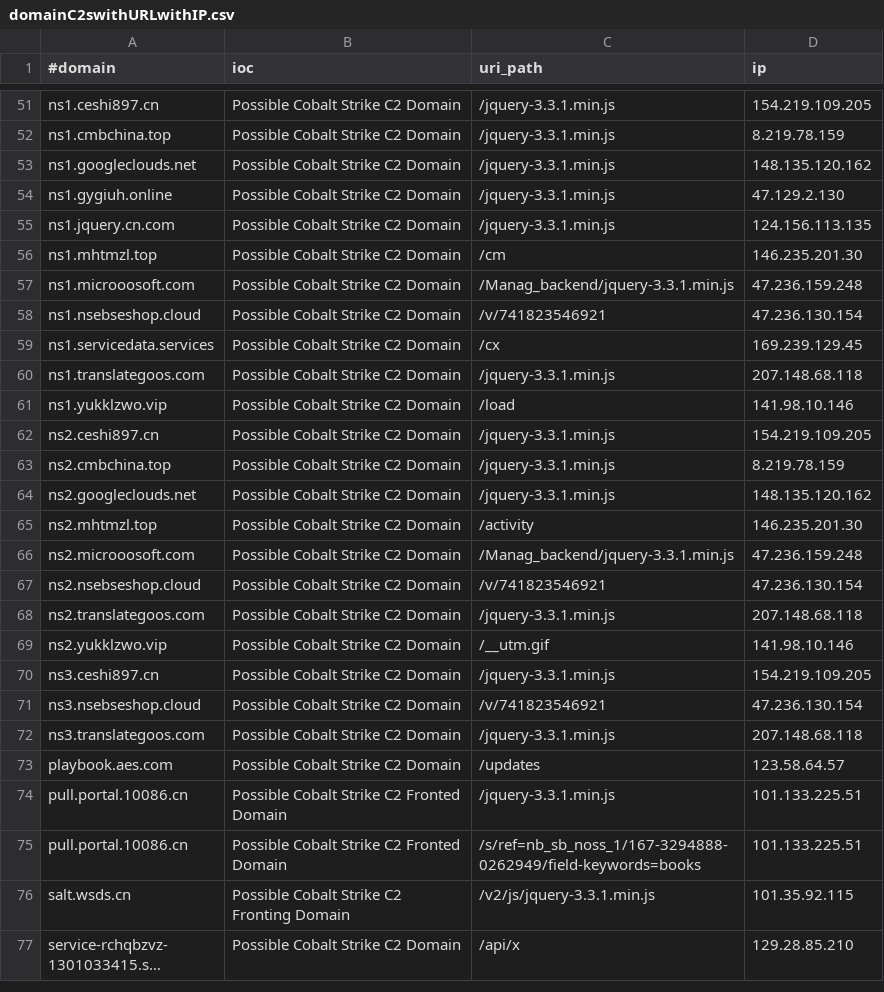
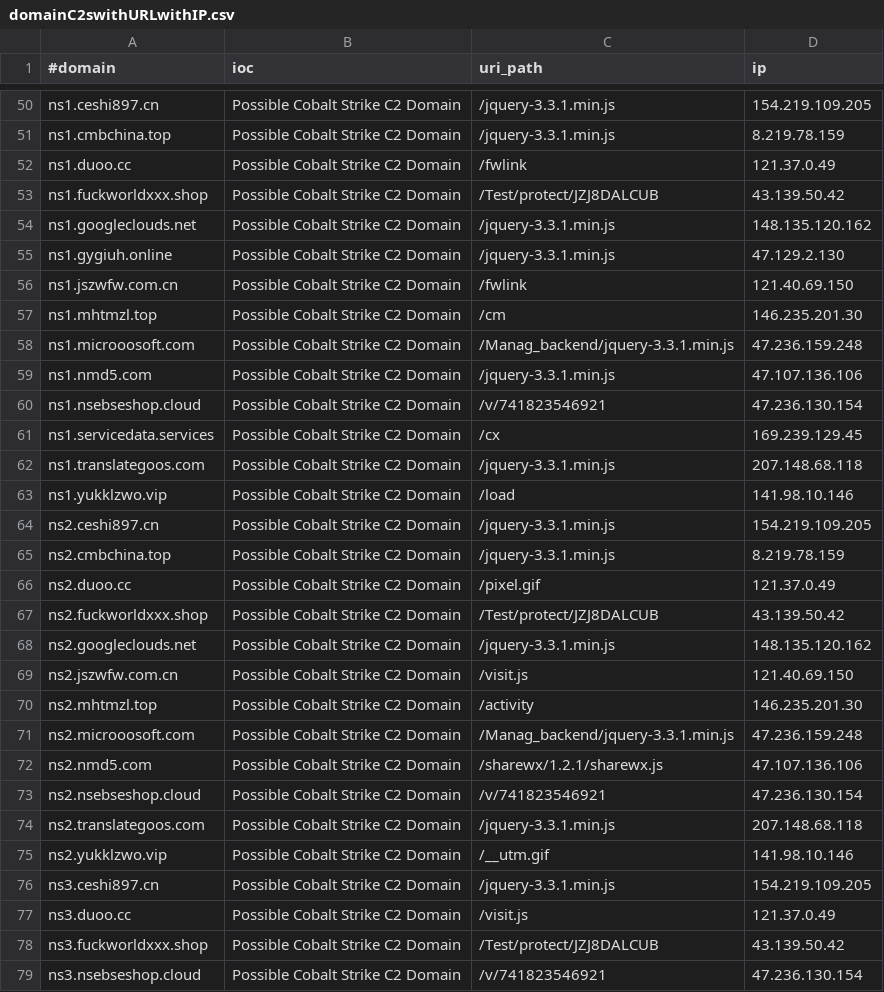
Before and after one commit to Xavier001/IOCs, a CSV file: domainC2swithURLwithIP.csv, drawn as a sheet; only a part is shown, gaps mark what is left out; the shorter side is filled out with more unchanged rows; long unchanged cells end in …; the diff covers the shown part only.

```diff
--- a/domainC2swithURLwithIP.csv
+++ b/domainC2swithURLwithIP.csv
@@ -52,7 +51,10 @@ ns1.ceshi897.cn,Possible Cobalt Strike C2 Domain,/jquery-3.3.1.min.js,154.219.10
 ns1.cmbchina.top,Possible Cobalt Strike C2 Domain,/jquery-3.3.1.min.js,8.219.78.159
+ns1.duoo.cc,Possible Cobalt Strike C2 Domain,/fwlink,121.37.0.49
+ns1.fuckworldxxx.shop,Possible Cobalt Strike C2 Domain,/Test/protect/JZJ8DALCUB,43.139.50.42
 ns1.googleclouds.net,Possible Cobalt Strike C2 Domain,/jquery-3.3.1.min.js,148.135.120.162
 ns1.gygiuh.online,Possible Cobalt Strike C2 Domain,/jquery-3.3.1.min.js,47.129.2.130
-ns1.jquery.cn.com,Possible Cobalt Strike C2 Domain,/jquery-3.3.1.min.js,124.156.113.135
+ns1.jszwfw.com.cn,Possible Cobalt Strike C2 Domain,/fwlink,121.40.69.150
 ns1.mhtmzl.top,Possible Cobalt Strike C2 Domain,/cm,146.235.201.30
 ns1.microoosoft.com,Possible Cobalt Strike C2 Domain,/Manag_backend/jquery-3.3.1.min.js,47.236.159.248
+ns1.nmd5.com,Possible Cobalt Strike C2 Domain,/jquery-3.3.1.min.js,47.107.136.106
 ns1.nsebseshop.cloud,Possible Cobalt Strike C2 Domain,/v/741823546921,47.236.130.154
@@ -63,5 +65,9 @@ ns2.ceshi897.cn,Possible Cobalt Strike C2 Domain,/jquery-3.3.1.min.js,154.219.10
 ns2.cmbchina.top,Possible Cobalt Strike C2 Domain,/jquery-3.3.1.min.js,8.219.78.159
+ns2.duoo.cc,Possible Cobalt Strike C2 Domain,/pixel.gif,121.37.0.49
+ns2.fuckworldxxx.shop,Possible Cobalt Strike C2 Domain,/Test/protect/JZJ8DALCUB,43.139.50.42
 ns2.googleclouds.net,Possible Cobalt Strike C2 Domain,/jquery-3.3.1.min.js,148.135.120.162
+ns2.jszwfw.com.cn,Possible Cobalt Strike C2 Domain,/visit.js,121.40.69.150
 ns2.mhtmzl.top,Possible Cobalt Strike C2 Domain,/activity,146.235.201.30
 ns2.microoosoft.com,Possible Cobalt Strike C2 Domain,/Manag_backend/jquery-3.3.1.min.js,47.236.159.248
+ns2.nmd5.com,Possible Cobalt Strike C2 Domain,/sharewx/1.2.1/sharewx.js,47.107.136.106
 ns2.nsebseshop.cloud,Possible Cobalt Strike C2 Domain,/v/741823546921,47.236.130.154
@@ -70,2 +76,4 @@ ns2.yukklzwo.vip,Possible Cobalt Strike C2 Domain,/__utm.gif,141.98.10.146
 ns3.ceshi897.cn,Possible Cobalt Strike C2 Domain,/jquery-3.3.1.min.js,154.219.109.205
+ns3.duoo.cc,Possible Cobalt Strike C2 Domain,/visit.js,121.37.0.49
+ns3.fuckworldxxx.shop,Possible Cobalt Strike C2 Domain,/Test/protect/JZJ8DALCUB,43.139.50.42
 ns3.nsebseshop.cloud,Possible Cobalt Strike C2 Domain,/v/741823546921,47.236.130.154
```
Also changed, not shown: 3 added rows and 3 removed rows elsewhere in this file, IPC2s.csv, domainC2s-filter-abused.csv, 4 other files.
